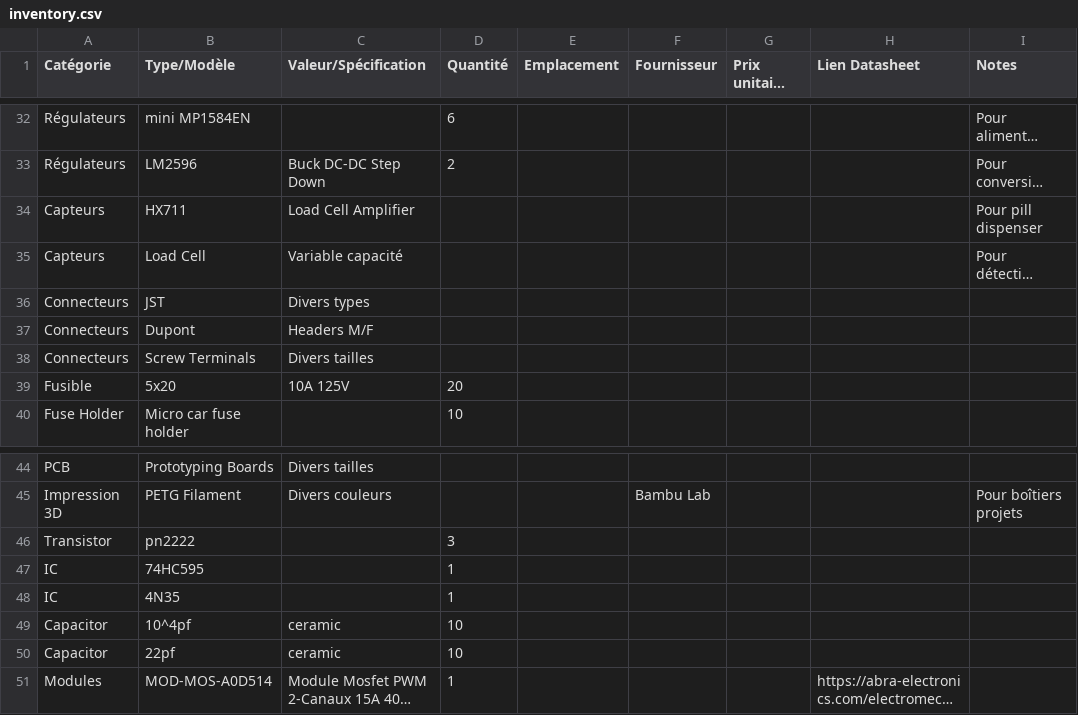
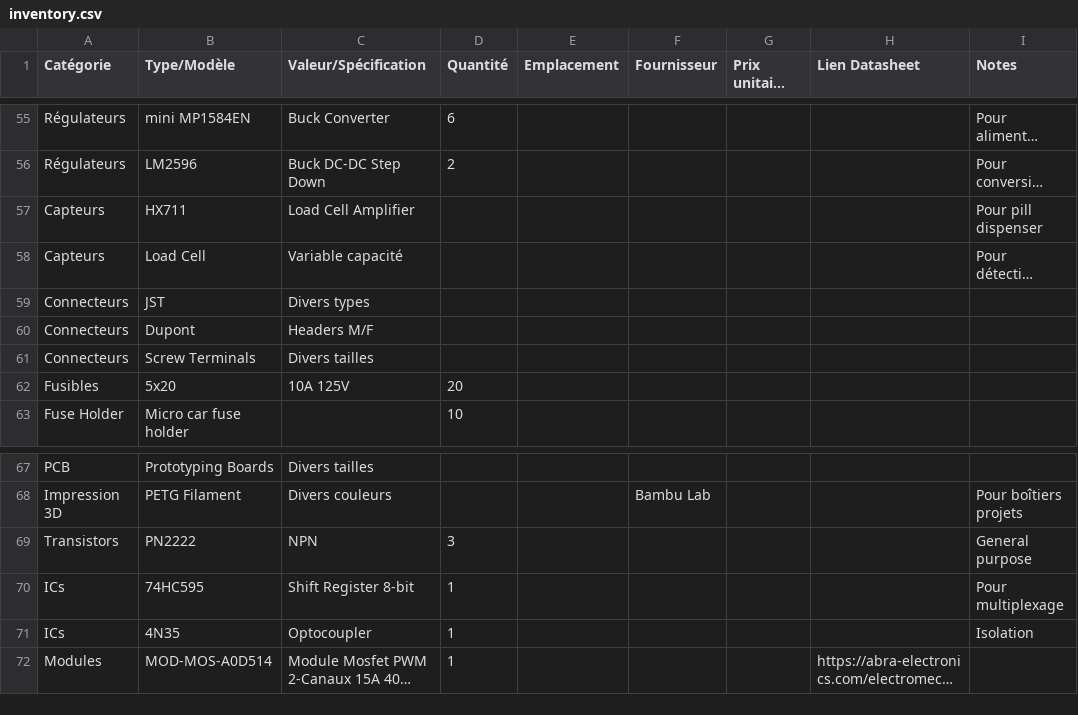
Before and after one commit to ludodefgh/electronics-inventory, a CSV file: inventory.csv, drawn as a sheet; only a part is shown, gaps mark what is left out; long unchanged cells end in …; removed rows and columns are numbered as before the commit, all else as after; the diff covers the shown part only; the diff names each change by its address in the sheet, - before the commit and + after, or states it on an @@ line.

Commit message:
added capacitors

```diff
--- a/inventory.csv
+++ b/inventory.csv
-C55 (Valeur/Spécification): (empty)
+C55 (Valeur/Spécification): Buck Converter
-A62 (Catégorie): Fusible
+A62 (Catégorie): Fusibles
-row 46: Transistor | pn2222 |  | 3
+row 69: Transistors | PN2222 | NPN | 3 |  |  |  |  | General purpose
-A70:A71 (Catégorie): IC
+A70:A71 (Catégorie): ICs
-C70 (Valeur/Spécification): (empty)
+C70 (Valeur/Spécification): Shift Register 8-bit
-I70 (Notes): (empty)
+I70 (Notes): Pour multiplexage
-C71 (Valeur/Spécification): (empty)
+C71 (Valeur/Spécification): Optocoupler
-I71 (Notes): (empty)
+I71 (Notes): Isolation
-row 49: Capacitor | 10^4pf | ceramic | 10
-row 50: Capacitor | 22pf | ceramic | 10
```
Also changed, not shown: 24 added rows, 1 removed row, 1 moved row and 9 edited cells elsewhere in this file.
